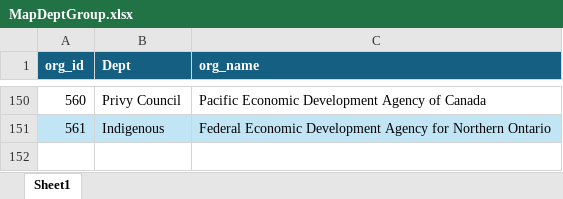
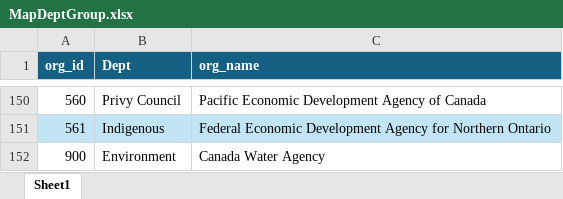
Before and after one commit to georgetaylor3978/canada-expgroup, an Excel workbook: MapDeptGroup.xlsx, sheet Sheet1, drawn as a sheet; only a part is shown, gaps mark what is left out; values as stored, in another font and other column widths than the file's, no borders; the diff names each change by its address in the sheet, - before the commit and + after, or states it on an @@ line.

Commit message:
Auto-update: Refresh API data and department map

```diff
--- a/MapDeptGroup.xlsx (sheet Sheet1)
+++ b/MapDeptGroup.xlsx (sheet Sheet1)
+row 152: 900 | Environment | Canada Water Agency
```
Also changed, not shown: 1 other file.
